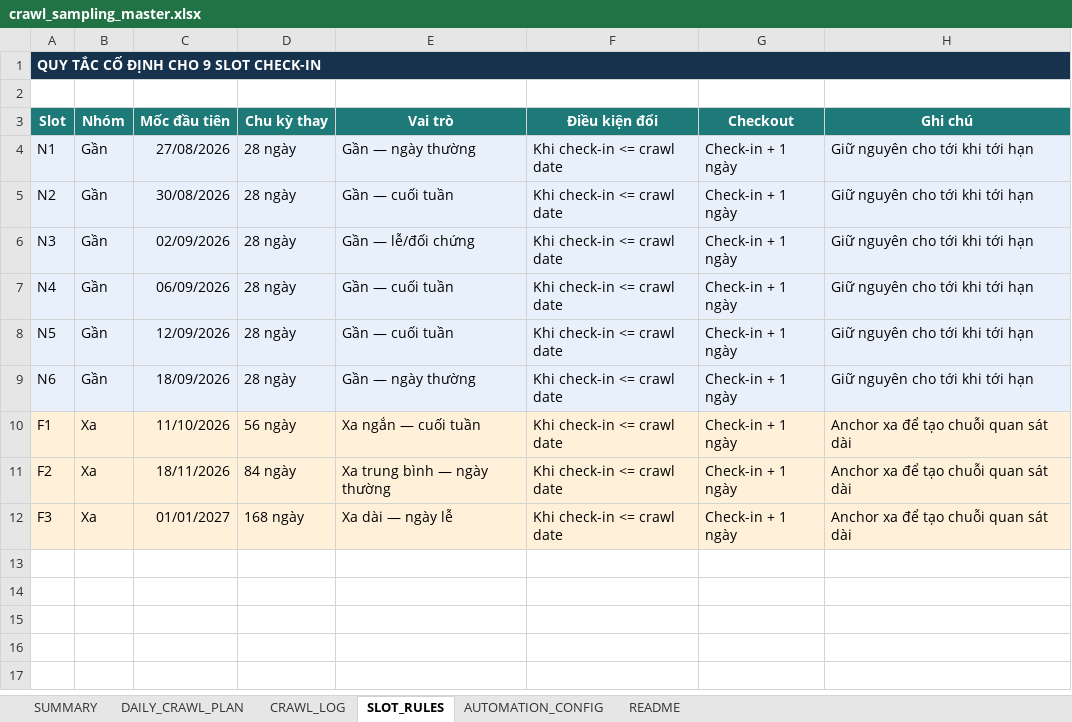
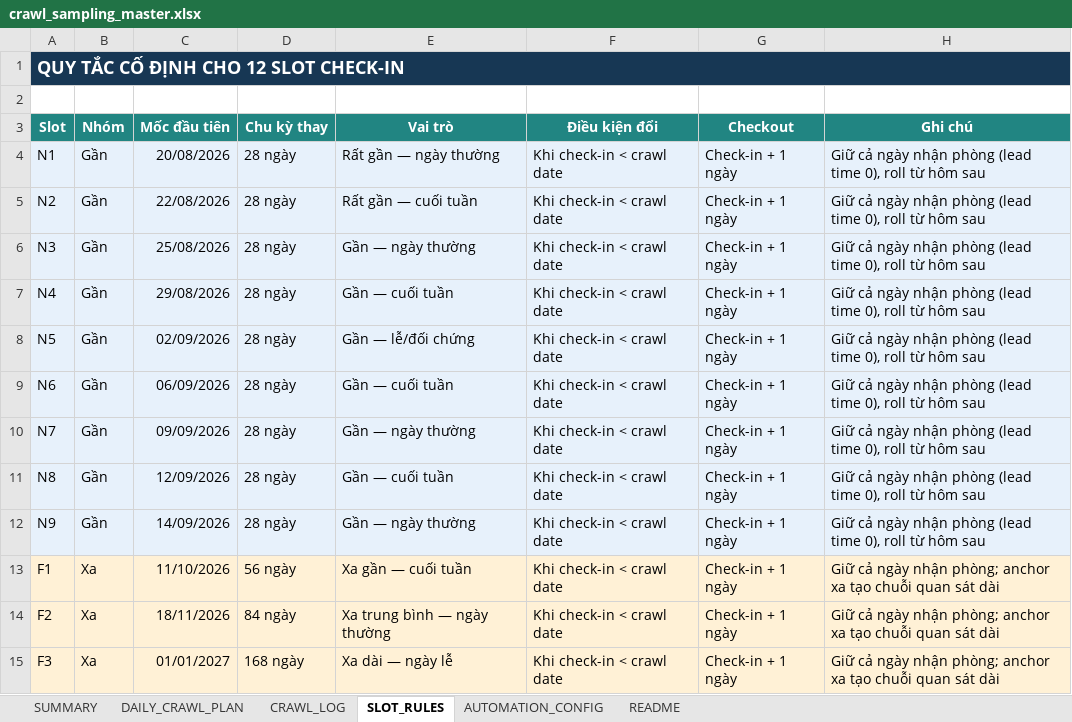
Before and after one commit to Andnm/capstone-master, an Excel workbook: outputs/crawl-data-planner-20260816/crawl_sampling_master.xlsx, sheet SLOT_RULES, drawn as a sheet; values as stored, in another font and other column widths than the file's, no borders; addresses are those after the commit; the diff names each change by its address in the sheet, - before the commit and + after, or states it on an @@ line.

```diff
--- a/outputs/crawl-data-planner-20260816/crawl_sampling_master.xlsx (sheet SLOT_RULES)
+++ b/outputs/crawl-data-planner-20260816/crawl_sampling_master.xlsx (sheet SLOT_RULES)
-A1 (Slot): QUY TẮC CỐ ĐỊNH CHO 9 SLOT CHECK-IN
+A1 (Slot): QUY TẮC CỐ ĐỊNH CHO 12 SLOT CHECK-IN
@@ A1 text size: larger @@
-B1:H1 fill: none
+B1:H1 fill: #173754
-C4 (Mốc đầu tiên): 27/08/2026
+C4 (Mốc đầu tiên): 20/08/2026
-E4 (Vai trò): Gần — ngày thường
+E4 (Vai trò): Rất gần — ngày thường
-F4:F9 (Điều kiện đổi): Khi check-in <= crawl date
+F4:F9 (Điều kiện đổi): Khi check-in < crawl date
-H4:H9 (Ghi chú): Giữ nguyên cho tới khi tới hạn
+H4:H9 (Ghi chú): Giữ cả ngày nhận phòng (lead time 0), roll từ hôm sau
-C5 (Mốc đầu tiên): 30/08/2026
+C5 (Mốc đầu tiên): 22/08/2026
-E5 (Vai trò): Gần — cuối tuần
+E5 (Vai trò): Rất gần — cuối tuần
-C6 (Mốc đầu tiên): 02/09/2026
+C6 (Mốc đầu tiên): 25/08/2026
-E6 (Vai trò): Gần — lễ/đối chứng
+E6 (Vai trò): Gần — ngày thường
-C7 (Mốc đầu tiên): 06/09/2026
+C7 (Mốc đầu tiên): 29/08/2026
-C8 (Mốc đầu tiên): 12/09/2026
+C8 (Mốc đầu tiên): 02/09/2026
-E8 (Vai trò): Gần — cuối tuần
+E8 (Vai trò): Gần — lễ/đối chứng
-C9 (Mốc đầu tiên): 18/09/2026
+C9 (Mốc đầu tiên): 06/09/2026
-E9 (Vai trò): Gần — ngày thường
+E9 (Vai trò): Gần — cuối tuần
+row 10: N7 | Gần | 09/09/2026 | 28 ngày | Gần — ngày thường | Khi check-in < crawl date | Check-in + 1 ngày | Giữ cả ngày nhận phòng (lead time 0), roll từ hôm sau
+row 11: N8 | Gần | 12/09/2026 | 28 ngày | Gần — cuối tuần | Khi check-in < crawl date | Check-in + 1 ngày | Giữ cả ngày nhận phòng (lead time 0), roll từ hôm sau
+row 12: N9 | Gần | 14/09/2026 | 28 ngày | Gần — ngày thường | Khi check-in < crawl date | Check-in + 1 ngày | Giữ cả ngày nhận phòng (lead time 0), roll từ hôm sau
-E13 (Vai trò): Xa ngắn — cuối tuần
+E13 (Vai trò): Xa gần — cuối tuần
-F13:F15 (Điều kiện đổi): Khi check-in <= crawl date
+F13:F15 (Điều kiện đổi): Khi check-in < crawl date
-H13:H15 (Ghi chú): Anchor xa để tạo chuỗi…
+H13:H15 (Ghi chú): Giữ cả ngày nhận phòng; anchor xa tạo chuỗi…
```
Also changed, not shown: sheet DAILY_CRAWL_PLAN, sheet CRAWL_LOG, sheet SUMMARY, sheet README, sheet AUTOMATION_CONFIG, formulas that keep their value, 7 other files.
